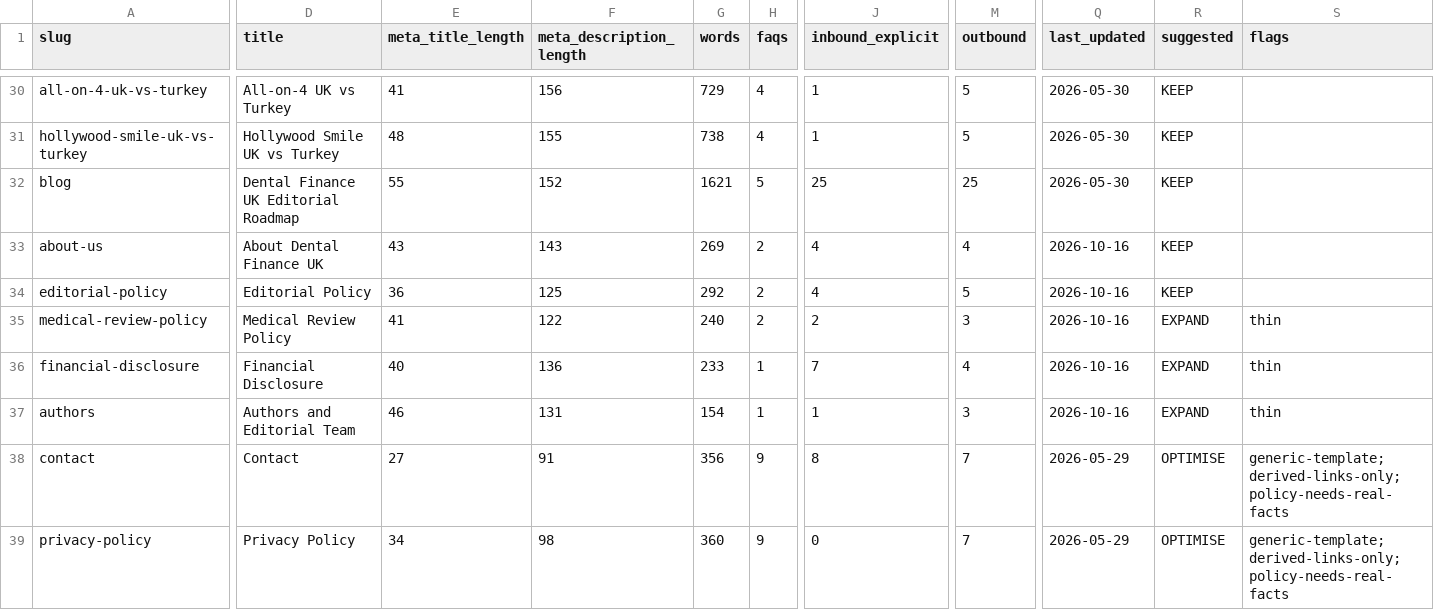
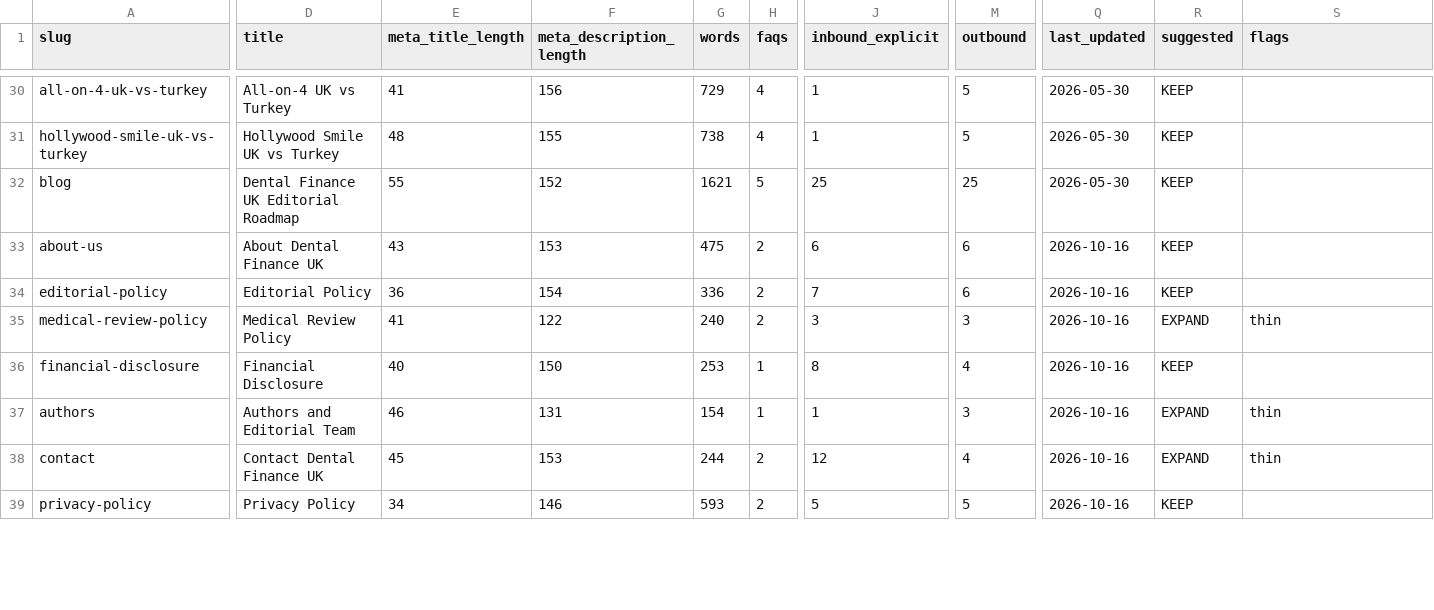
Before and after one commit to digiroiio-lgtm/DentallFinanceUK, a CSV file: docs/seo/01-url-audit.csv, drawn as a sheet; only a part is shown, gaps mark what is left out; the diff covers the shown part only; the diff names each change by its address in the sheet, - before the commit and + after, or states it on an @@ line.

```diff
--- a/docs/seo/01-url-audit.csv
+++ b/docs/seo/01-url-audit.csv
-F33 (meta_description_length): 143
+F33 (meta_description_length): 153
-G33 (words): 269
+G33 (words): 475
-J33 (inbound_explicit): 4
+J33 (inbound_explicit): 6
-M33 (outbound): 4
+M33 (outbound): 6
-F34 (meta_description_length): 125
+F34 (meta_description_length): 154
-G34 (words): 292
+G34 (words): 336
-J34 (inbound_explicit): 4
+J34 (inbound_explicit): 7
-M34 (outbound): 5
+M34 (outbound): 6
-J35 (inbound_explicit): 2
+J35 (inbound_explicit): 3
-F36 (meta_description_length): 136
+F36 (meta_description_length): 150
-G36 (words): 233
+G36 (words): 253
-J36 (inbound_explicit): 7
+J36 (inbound_explicit): 8
-R36 (suggested): EXPAND
+R36 (suggested): KEEP
-S36 (flags): thin
+S36 (flags): (empty)
-D38 (title): Contact
+D38 (title): Contact Dental Finance UK
-E38 (meta_title_length): 27
+E38 (meta_title_length): 45
-F38 (meta_description_length): 91
+F38 (meta_description_length): 153
-G38 (words): 356
+G38 (words): 244
-H38:H39 (faqs): 9
+H38:H39 (faqs): 2
-J38 (inbound_explicit): 8
+J38 (inbound_explicit): 12
-M38 (outbound): 7
+M38 (outbound): 4
-Q38:Q39 (last_updated): 2026-05-29
+Q38:Q39 (last_updated): 2026-10-16
-R38 (suggested): OPTIMISE
+R38 (suggested): EXPAND
-S38 (flags): generic-template;derived-links-only;policy-needs-real-facts
+S38 (flags): thin
-F39 (meta_description_length): 98
+F39 (meta_description_length): 146
-G39 (words): 360
+G39 (words): 593
-J39 (inbound_explicit): 0
+J39 (inbound_explicit): 5
-M39 (outbound): 7
+M39 (outbound): 5
-R39 (suggested): OPTIMISE
+R39 (suggested): KEEP
-S39 (flags): generic-template;derived-links-only;policy-needs-real-facts
+S39 (flags): (empty)
```
Also changed, not shown: 6 added rows and 33 edited cells elsewhere in this file, 30 other files.
